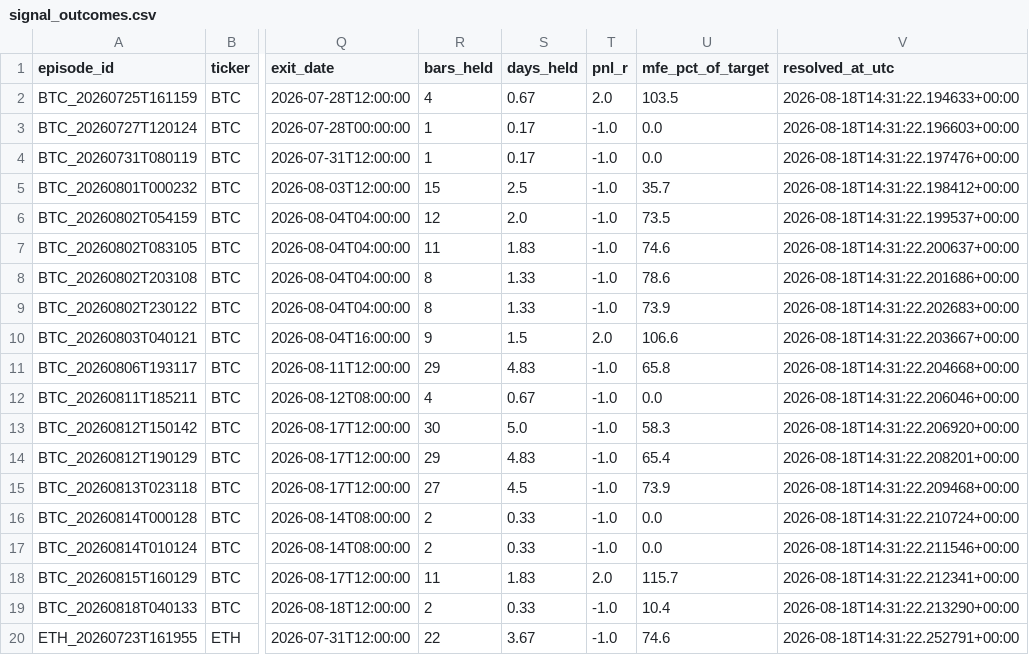
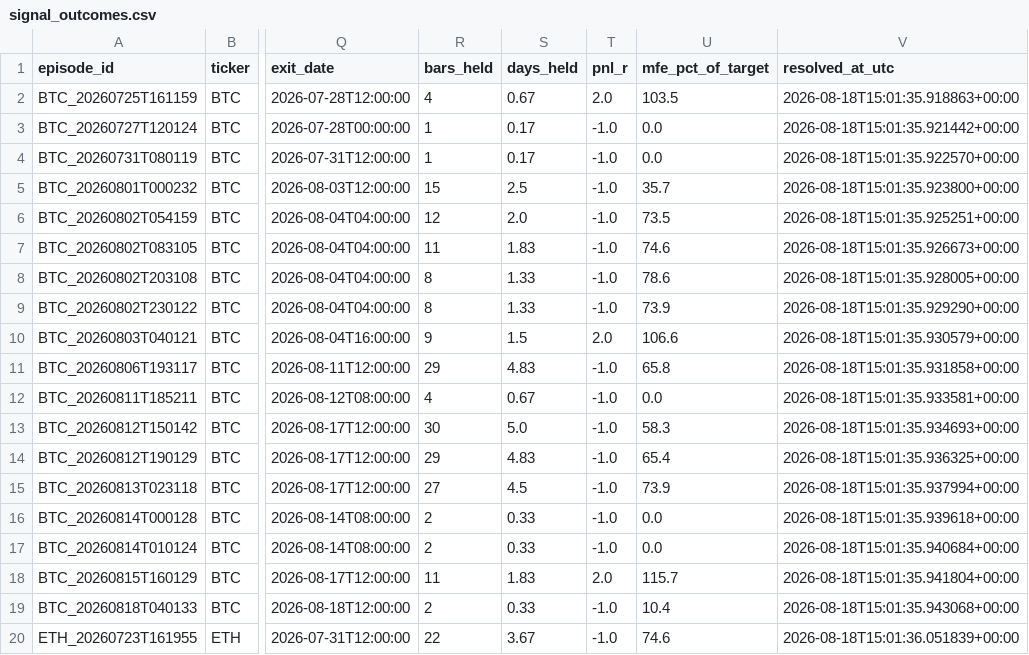
Before and after one commit to bembem718ai-stack/Crypto-Model, a CSV file: signal_outcomes.csv, drawn as a sheet; only a part is shown, gaps mark what is left out; the diff names each change by its address in the sheet, - before the commit and + after, or states it on an @@ line.

```diff
--- a/signal_outcomes.csv
+++ b/signal_outcomes.csv
-V2 (resolved_at_utc): 2026-08-18T14:31:22.194633+00:00
+V2 (resolved_at_utc): 2026-08-18T15:01:35.918863+00:00
-V3 (resolved_at_utc): 2026-08-18T14:31:22.196603+00:00
+V3 (resolved_at_utc): 2026-08-18T15:01:35.921442+00:00
-V4 (resolved_at_utc): 2026-08-18T14:31:22.197476+00:00
+V4 (resolved_at_utc): 2026-08-18T15:01:35.922570+00:00
-V5 (resolved_at_utc): 2026-08-18T14:31:22.198412+00:00
+V5 (resolved_at_utc): 2026-08-18T15:01:35.923800+00:00
-V6 (resolved_at_utc): 2026-08-18T14:31:22.199537+00:00
+V6 (resolved_at_utc): 2026-08-18T15:01:35.925251+00:00
-V7 (resolved_at_utc): 2026-08-18T14:31:22.200637+00:00
+V7 (resolved_at_utc): 2026-08-18T15:01:35.926673+00:00
-V8 (resolved_at_utc): 2026-08-18T14:31:22.201686+00:00
+V8 (resolved_at_utc): 2026-08-18T15:01:35.928005+00:00
-V9 (resolved_at_utc): 2026-08-18T14:31:22.202683+00:00
+V9 (resolved_at_utc): 2026-08-18T15:01:35.929290+00:00
-V10 (resolved_at_utc): 2026-08-18T14:31:22.203667+00:00
+V10 (resolved_at_utc): 2026-08-18T15:01:35.930579+00:00
-V11 (resolved_at_utc): 2026-08-18T14:31:22.204668+00:00
+V11 (resolved_at_utc): 2026-08-18T15:01:35.931858+00:00
-V12 (resolved_at_utc): 2026-08-18T14:31:22.206046+00:00
+V12 (resolved_at_utc): 2026-08-18T15:01:35.933581+00:00
-V13 (resolved_at_utc): 2026-08-18T14:31:22.206920+00:00
+V13 (resolved_at_utc): 2026-08-18T15:01:35.934693+00:00
-V14 (resolved_at_utc): 2026-08-18T14:31:22.208201+00:00
+V14 (resolved_at_utc): 2026-08-18T15:01:35.936325+00:00
-V15 (resolved_at_utc): 2026-08-18T14:31:22.209468+00:00
+V15 (resolved_at_utc): 2026-08-18T15:01:35.937994+00:00
-V16 (resolved_at_utc): 2026-08-18T14:31:22.210724+00:00
+V16 (resolved_at_utc): 2026-08-18T15:01:35.939618+00:00
-V17 (resolved_at_utc): 2026-08-18T14:31:22.211546+00:00
+V17 (resolved_at_utc): 2026-08-18T15:01:35.940684+00:00
-V18 (resolved_at_utc): 2026-08-18T14:31:22.212341+00:00
+V18 (resolved_at_utc): 2026-08-18T15:01:35.941804+00:00
-V19 (resolved_at_utc): 2026-08-18T14:31:22.213290+00:00
+V19 (resolved_at_utc): 2026-08-18T15:01:35.943068+00:00
-V20 (resolved_at_utc): 2026-08-18T14:31:22.252791+00:00
+V20 (resolved_at_utc): 2026-08-18T15:01:36.051839+00:00
```
Also changed, not shown: signal_log.csv, 1 other file.
